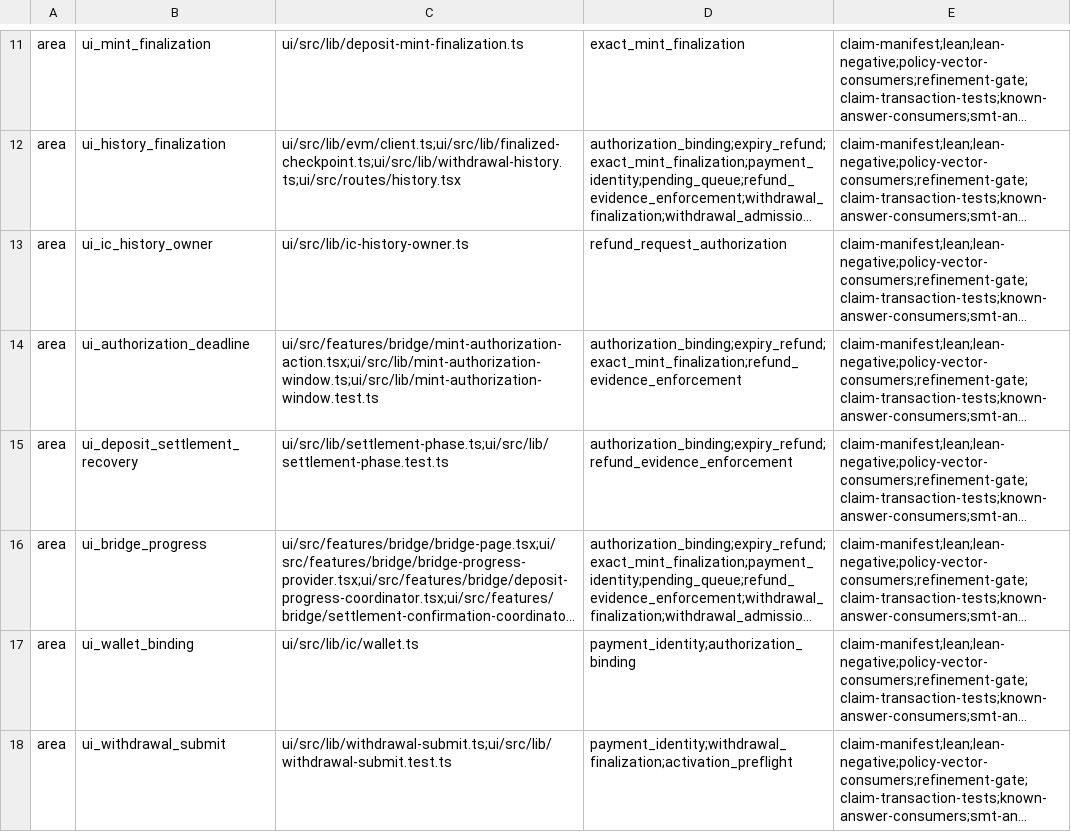
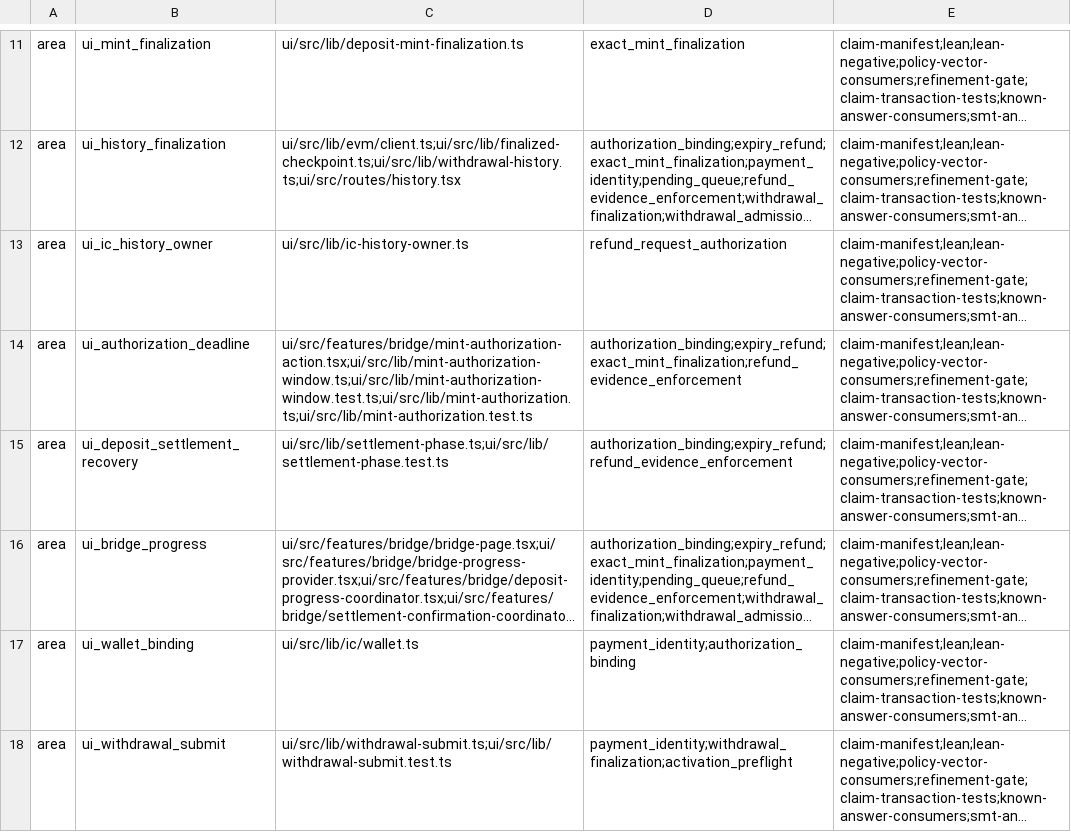
Before and after one commit to humandebri/Bridge, a TSV file: verification/proof-impact.tsv, drawn as a sheet; only a part is shown, gaps mark what is left out; long unchanged cells end in …; the diff covers the shown part only; the diff names each change by its address in the sheet, - before the commit and + after, or states it on an @@ line.

```diff
--- a/verification/proof-impact.tsv
+++ b/verification/proof-impact.tsv
-C14: ui/src/features/bridge/mint-authorization-action.tsx;ui/src/lib/mint-authorization-window.ts;ui/src/lib/mint-authorization-window.test.ts
+C14: ui/src/features/bridge/mint-authorization-action.tsx;ui/src/lib/mint-authorization-window.ts;ui/src/lib/mint-authorization-window.test.ts;ui/src/lib/mint-authorization.ts;ui/src/lib/mint-authorization.test.ts
```
Also changed, not shown: 1 edited cell elsewhere in this file, verification/assumptions.tsv, 10 other files.
